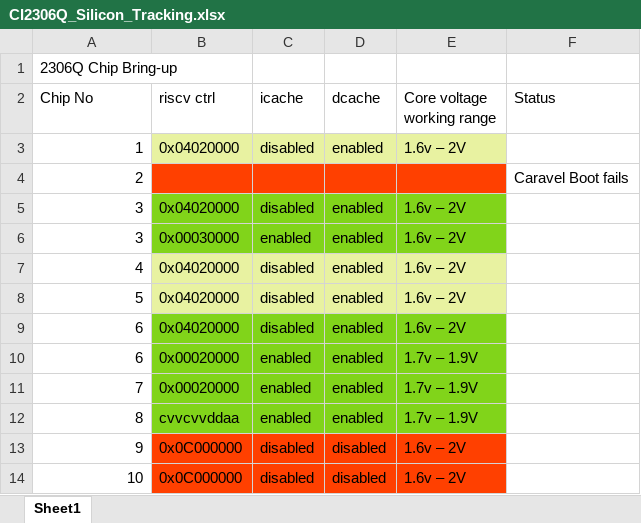
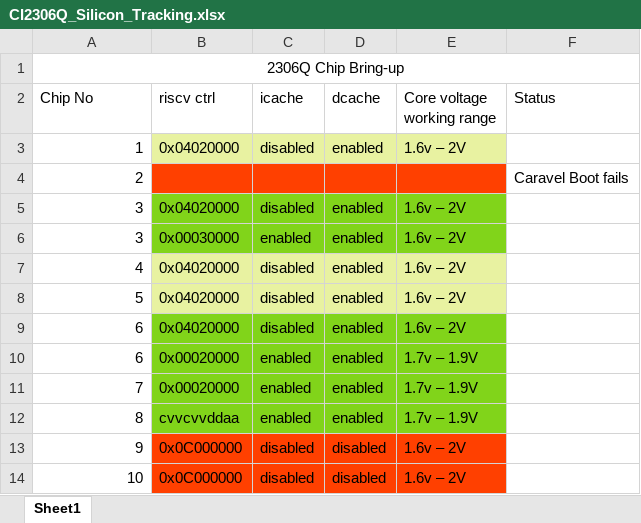
Before and after one commit to dineshannayya/riscduino_bringup, an Excel workbook: CI2306Q/Status/CI2306Q_Silicon_Tracking.xlsx, sheet Sheet1, drawn as a sheet; values as stored, in another font and other column widths than the file's, no borders; the diff names each change by its address in the sheet, - before the commit and + after, or states it on an @@ line.

Commit message:
updated

```diff
--- a/CI2306Q/Status/CI2306Q_Silicon_Tracking.xlsx (sheet Sheet1)
+++ b/CI2306Q/Status/CI2306Q_Silicon_Tracking.xlsx (sheet Sheet1)
-A1 alignment: left
+A1 alignment: center
+A1:F1 merged
```
